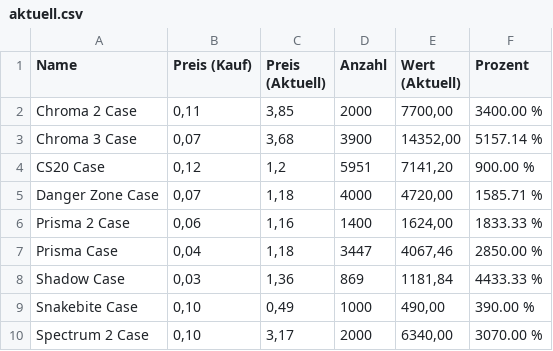
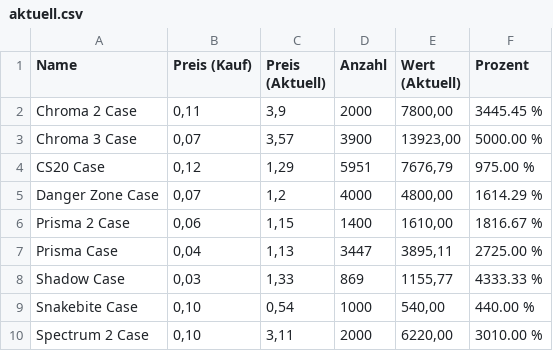
Before and after one commit to Silas-Weber/Reporting-Tool-CSGO, a CSV file: aktuell.csv, drawn as a sheet.

```diff
--- a/aktuell.csv
+++ b/aktuell.csv
@@ -1,10 +1,10 @@
 Name,Preis (Kauf),Preis (Aktuell),Anzahl,Wert (Aktuell),Prozent
-Chroma 2 Case,"0,11","3,85",2000,"7700,00",3400.00 %
-Chroma 3 Case,"0,07","3,68",3900,"14352,00",5157.14 %
-CS20 Case,"0,12","1,2",5951,"7141,20",900.00 %
-Danger Zone Case,"0,07","1,18",4000,"4720,00",1585.71 %
-Prisma 2 Case,"0,06","1,16",1400,"1624,00",1833.33 %
-Prisma Case,"0,04","1,18",3447,"4067,46",2850.00 %
-Shadow Case,"0,03","1,36",869,"1181,84",4433.33 %
-Snakebite Case,"0,10","0,49",1000,"490,00",390.00 %
-Spectrum 2 Case,"0,10","3,17",2000,"6340,00",3070.00 %
+Chroma 2 Case,"0,11","3,9",2000,"7800,00",3445.45 %
+Chroma 3 Case,"0,07","3,57",3900,"13923,00",5000.00 %
+CS20 Case,"0,12","1,29",5951,"7676,79",975.00 %
+Danger Zone Case,"0,07","1,2",4000,"4800,00",1614.29 %
+Prisma 2 Case,"0,06","1,15",1400,"1610,00",1816.67 %
+Prisma Case,"0,04","1,13",3447,"3895,11",2725.00 %
+Shadow Case,"0,03","1,33",869,"1155,77",4333.33 %
+Snakebite Case,"0,10","0,54",1000,"540,00",440.00 %
+Spectrum 2 Case,"0,10","3,11",2000,"6220,00",3010.00 %
```
Also changed, not shown: 3 other files.
